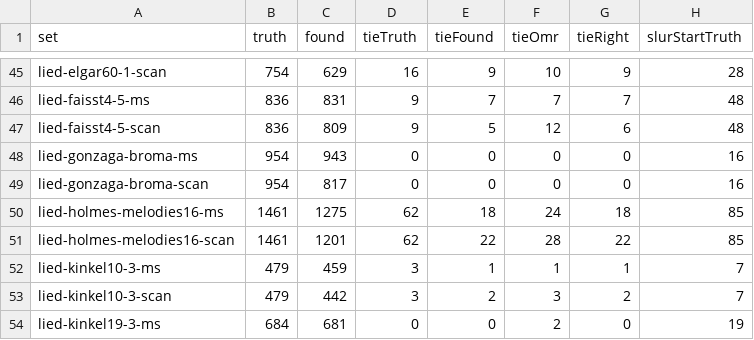
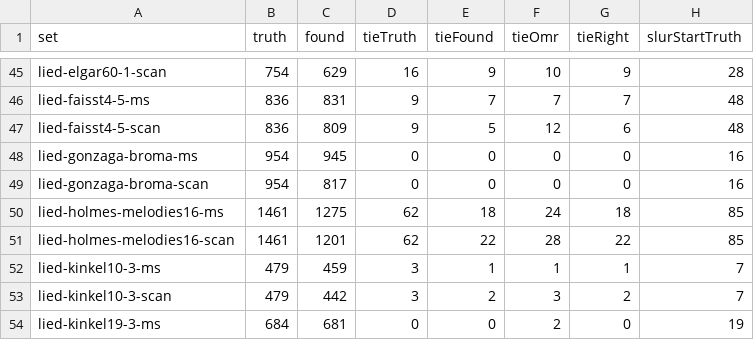
Before and after one commit to yotsuda/Calamo, a TSV file: docs/eval-sets.tsv, drawn as a sheet; only a part is shown, gaps mark what is left out; the diff names each change by its address in the sheet, - before the commit and + after, or states it on an @@ line.

```diff
--- a/docs/eval-sets.tsv
+++ b/docs/eval-sets.tsv
-C48 (found): 943
+C48 (found): 945
```
Also changed, not shown: 2 other files.
